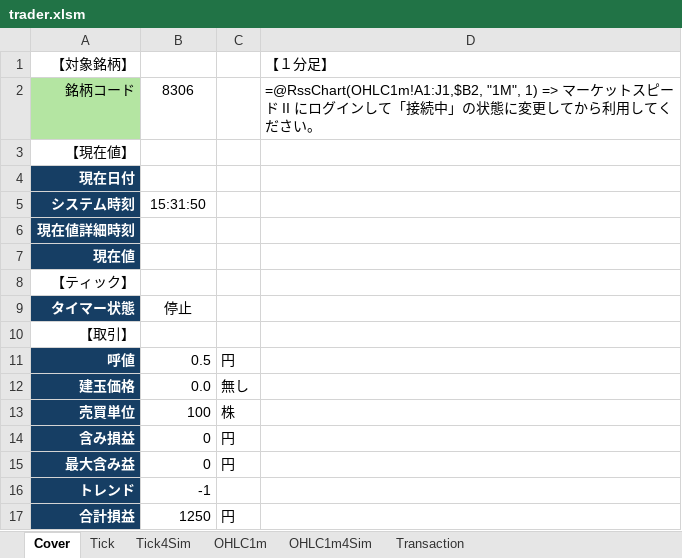
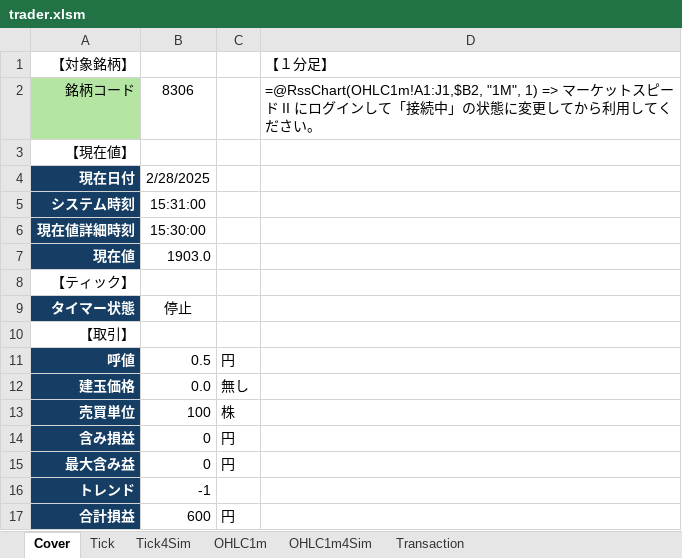
Before and after one commit to bitwalk123/stock, an Excel workbook: rakuten/trader.xlsm, sheet Cover, drawn as a sheet; values as stored, in another font and other column widths than the file's, no borders; charts and pictures not drawn; the diff names each change by its address in the sheet, - before the commit and + after, or states it on an @@ line.

```diff
--- a/rakuten/trader.xlsm (sheet Cover)
+++ b/rakuten/trader.xlsm (sheet Cover)
-B4: (empty)
+B4: 2/28/2025
-B5: 15:31:50
+B5: 15:31:00
-B6: (empty)
+B6: 15:30:00
-B7: (empty)
+B7: 1903.0
-B17: 1250
+B17: 600
```
Also changed, not shown: sheet Tick, sheet Tick4Sim, sheet OHLC1m, sheet OHLC1m4Sim, sheet Transaction, charts or pictures.
